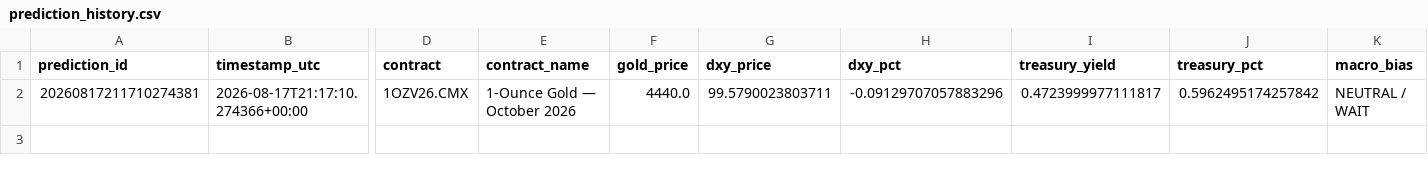
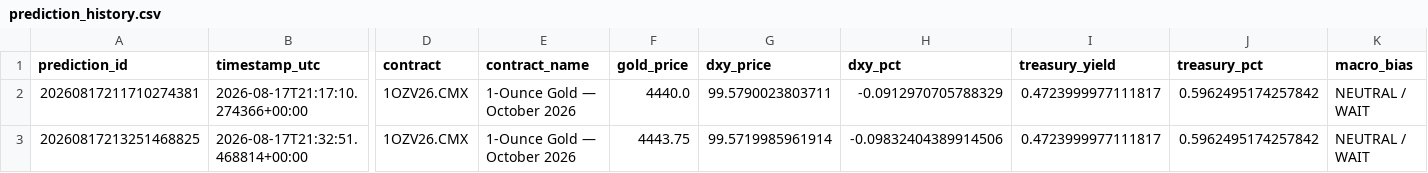
Before and after one commit to smd-netizen/Gold-market-monitor, a CSV file: prediction_history.csv, drawn as a sheet; only a part is shown, gaps mark what is left out; rows hold the shown columns only; the diff names each change by its address in the sheet, - before the commit and + after, or states it on an @@ line.

Commit message:
New Gold Market Monitor prediction

```diff
--- a/prediction_history.csv
+++ b/prediction_history.csv
-H2 (dxy_pct): -0.09129707057883296
+H2 (dxy_pct): -0.0912970705788329
+row 3: 20260817213251468825 | 2026-08-17T21:32:51.468814+00:00 | 1OZV26.CMX | 1-Ounce Gold — October 2026 | 4443.75 | 99.5719985961914 | -0.09832404389914506 | 0.4723999977111817 | 0.5962495174257842 | NEUTRAL / WAIT
```
